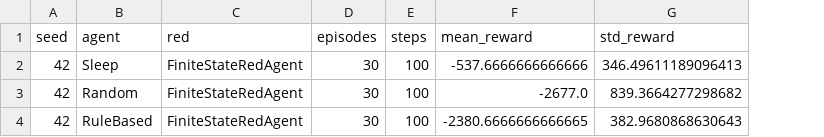
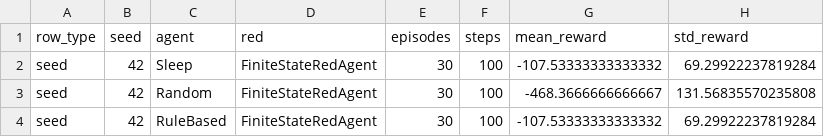
Before and after one commit to itsdeep-07/llm-marl-cyberdefense, a CSV file: results/tables/baselines_seed42.csv, drawn as a sheet; addresses are those after the commit; the diff names each change by its address in the sheet, - before the commit and + after, or states it on an @@ line.

```diff
--- a/results/tables/baselines_seed42.csv
+++ b/results/tables/baselines_seed42.csv
+column A (row_type), rows 2-4: all seed
-G2 (mean_reward): -537.6666666666666
+G2 (mean_reward): -107.53333333333332
-H2 (std_reward): 346.49611189096413
+H2 (std_reward): 69.29922237819284
-G3 (mean_reward): -2677.0
+G3 (mean_reward): -468.3666666666667
-H3 (std_reward): 839.3664277298682
+H3 (std_reward): 131.56835570235808
-G4 (mean_reward): -2380.6666666666665
+G4 (mean_reward): -107.53333333333332
-H4 (std_reward): 382.9680868630643
+H4 (std_reward): 69.29922237819284
```
Also changed, not shown: results/tables/baselines.csv, results/tables/baselines_seed101.csv, 4 other files.
